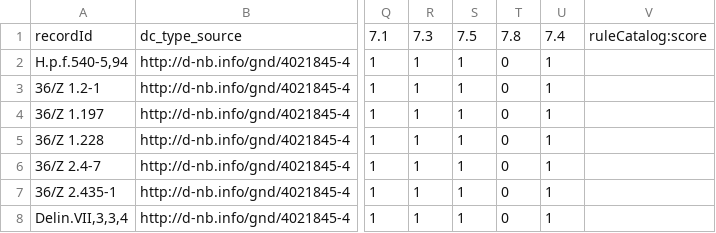
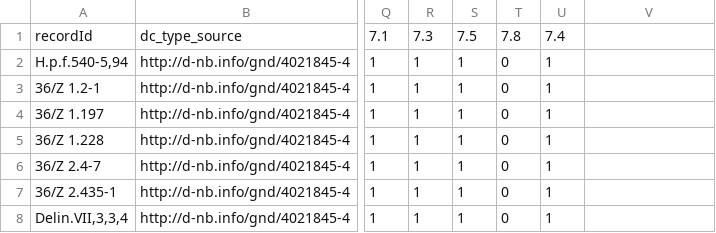
Before and after one commit to pkiraly/metadata-qa-ddb, a CSV file: results/images.csv, drawn as a sheet; only a part is shown, gaps mark what is left out; the diff names each change by its address in the sheet, - before the commit and + after, or states it on an @@ line.

Commit message:
CSV: only status values

```diff
--- a/results/images.csv
+++ b/results/images.csv
-V1: ruleCatalog:score
+V1: (empty)
```
Also changed, not shown: results/images-freqency.csv, results/texts-frequency.csv, 5 other files.
